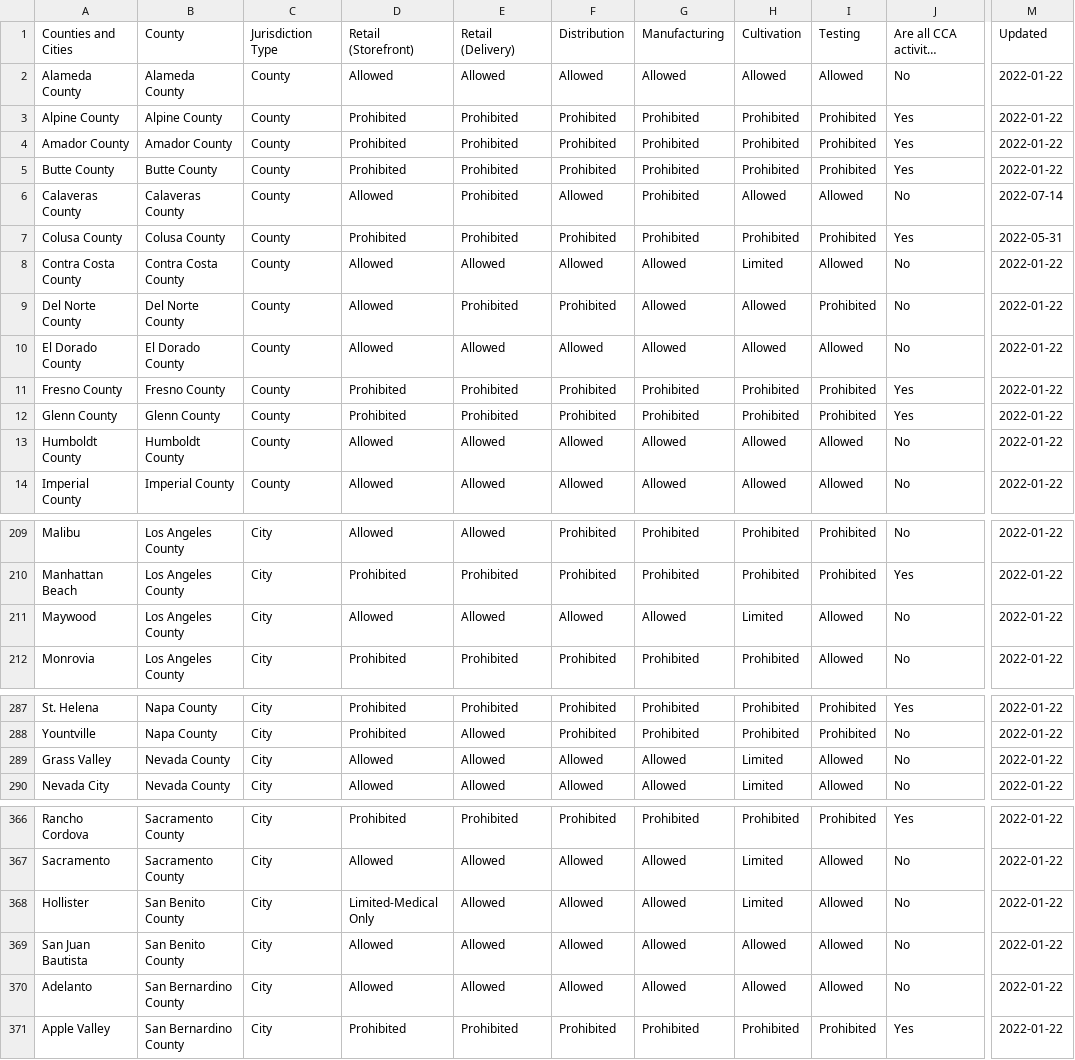
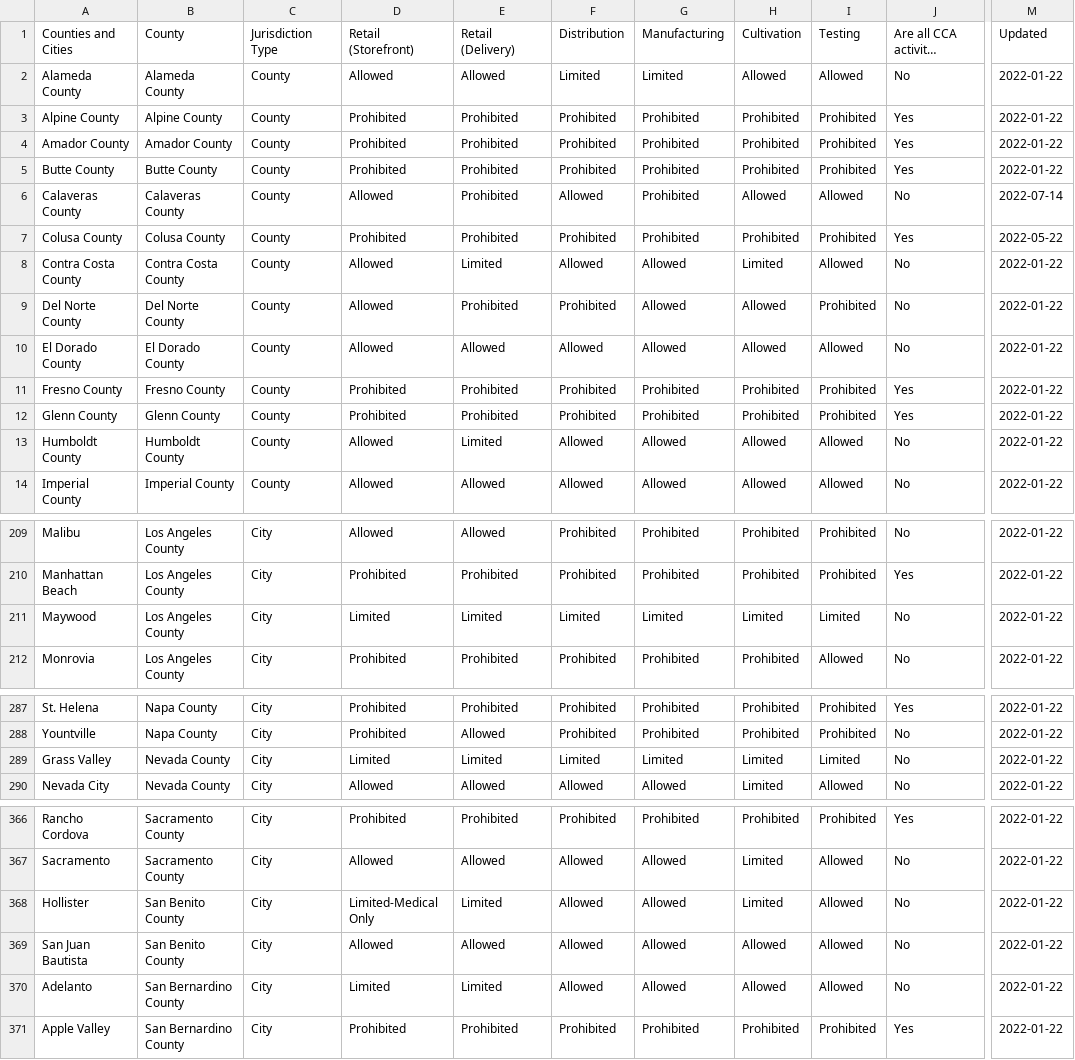
Before and after one commit to cagov/cannabis.ca.gov, a CSV file: src/wordpress-media/2022/04/cannabis-local-ordinances.2022-02.csv, drawn as a sheet; only a part is shown, gaps mark what is left out; long unchanged cells end in …; the diff covers the shown part only; the diff names each change by its address in the sheet, - before the commit and + after, or states it on an @@ line.

Commit message:
Wordpress Media Update

```diff
--- a/src/wordpress-media/2022/04/cannabis-local-ordinances.2022-02.csv
+++ b/src/wordpress-media/2022/04/cannabis-local-ordinances.2022-02.csv
-F2 (Distribution): Allowed
+F2 (Distribution): Limited
-G2 (Manufacturing): Allowed
+G2 (Manufacturing): Limited
-M7 (Updated): 2022-05-31
+M7 (Updated): 2022-05-22
-E8 (Retail (Delivery)): Allowed
+E8 (Retail (Delivery)): Limited
-E13 (Retail (Delivery)): Allowed
+E13 (Retail (Delivery)): Limited
-D211 (Retail (Storefront)): Allowed
+D211 (Retail (Storefront)): Limited
-E211 (Retail (Delivery)): Allowed
+E211 (Retail (Delivery)): Limited
-F211 (Distribution): Allowed
+F211 (Distribution): Limited
-G211 (Manufacturing): Allowed
+G211 (Manufacturing): Limited
-I211 (Testing): Allowed
+I211 (Testing): Limited
-D289 (Retail (Storefront)): Allowed
+D289 (Retail (Storefront)): Limited
-E289 (Retail (Delivery)): Allowed
+E289 (Retail (Delivery)): Limited
-F289 (Distribution): Allowed
+F289 (Distribution): Limited
-G289 (Manufacturing): Allowed
+G289 (Manufacturing): Limited
-I289 (Testing): Allowed
+I289 (Testing): Limited
-E368 (Retail (Delivery)): Allowed
+E368 (Retail (Delivery)): Limited
-D370 (Retail (Storefront)): Allowed
+D370 (Retail (Storefront)): Limited
-E370 (Retail (Delivery)): Allowed
+E370 (Retail (Delivery)): Limited
```
Also changed, not shown: 34 edited cells elsewhere in this file, 1 other file.
